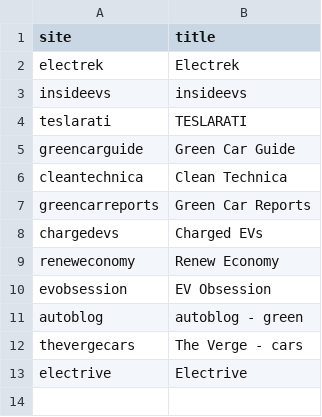
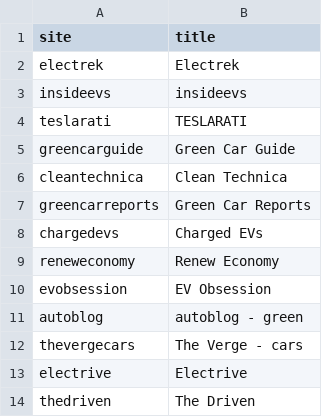
Before and after one commit to John-Silvester/EVNews, a CSV file: sitetitles.csv, drawn as a sheet; the diff names each change by its address in the sheet, - before the commit and + after, or states it on an @@ line.

```diff
--- a/sitetitles.csv
+++ b/sitetitles.csv
+row 14: thedriven | The Driven
```
Also changed, not shown: evobsession_articles.csv, greencarguide_articles.csv, 19 other files.
